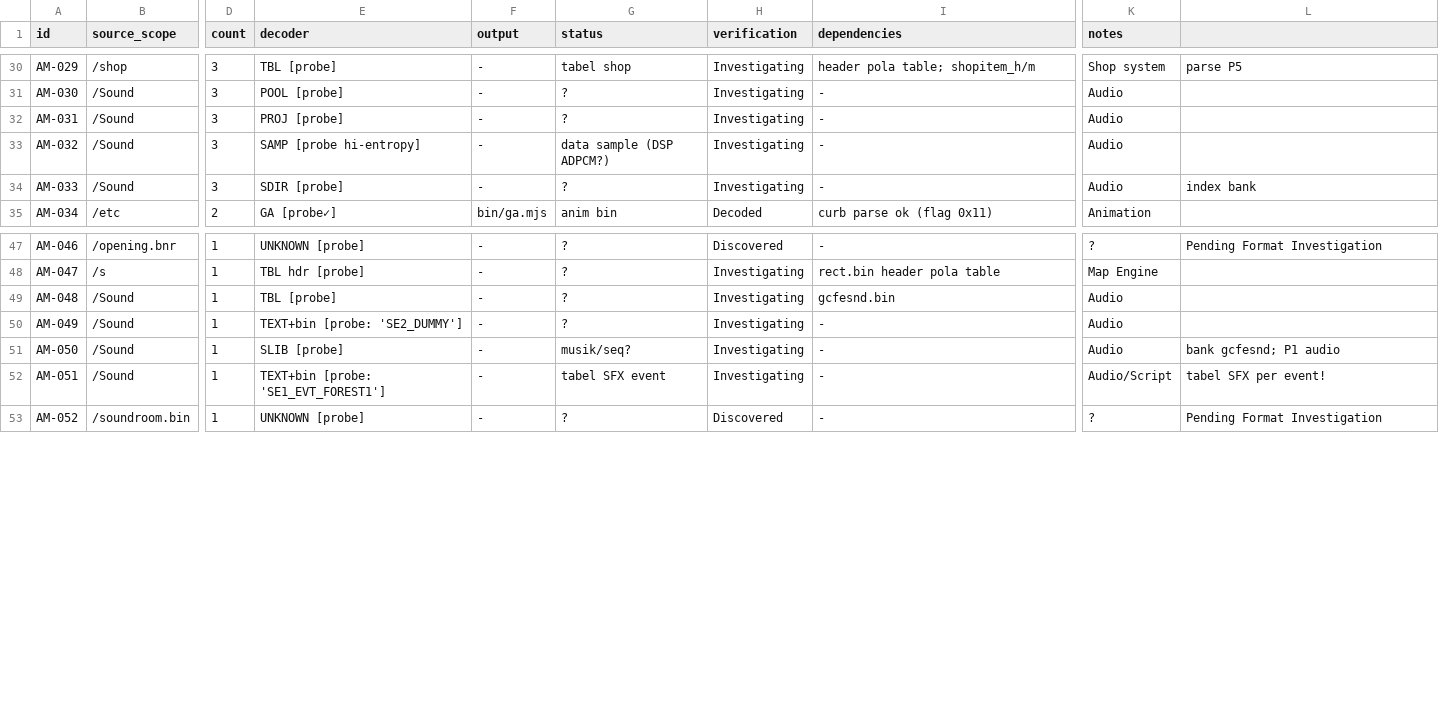
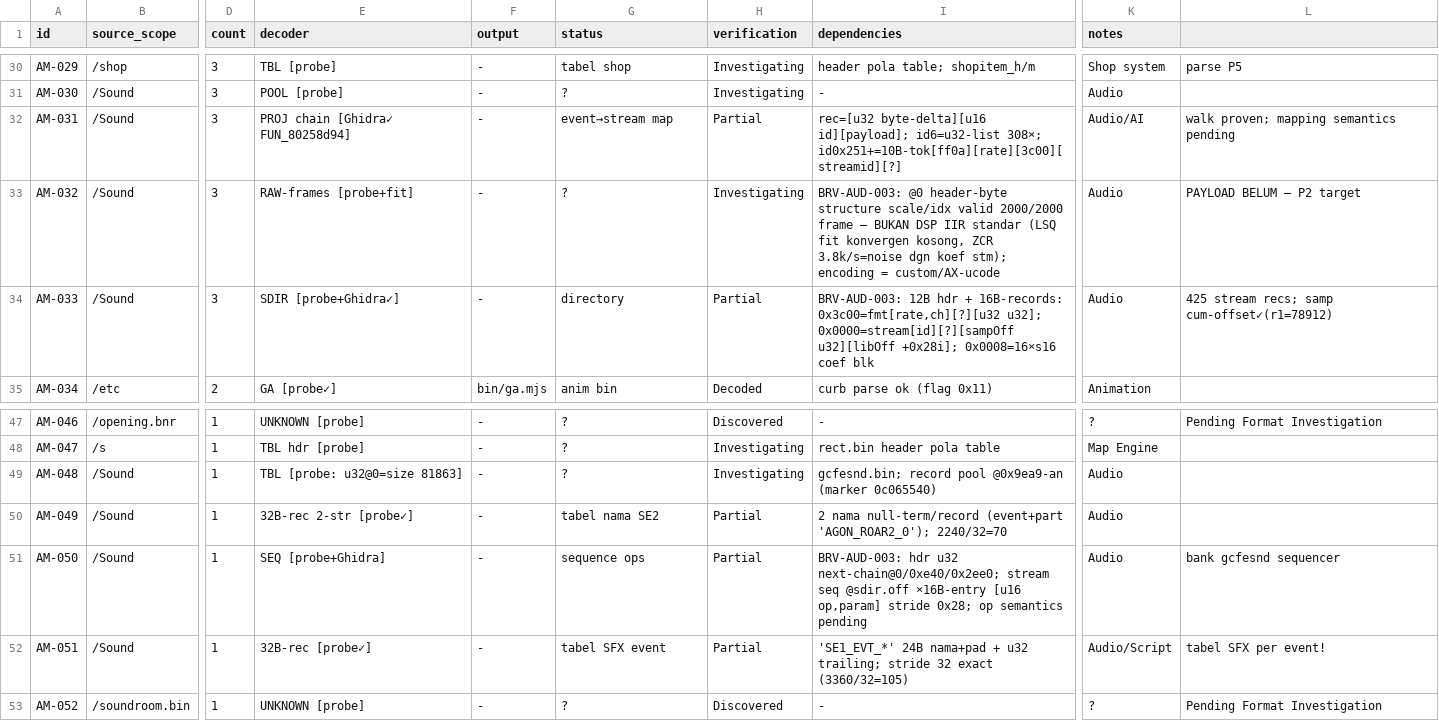
Before and after one commit to valdifebrian/Fire-Emblem---PA-Port, a CSV file: docs/FE9_ASSET_MATRIX.csv, drawn as a sheet; only a part is shown, gaps mark what is left out; the diff names each change by its address in the sheet, - before the commit and + after, or states it on an @@ line.

Commit message:
[AM-070..077][BRV-AUD-003][P1] gcfesnd SE bank structure cracked: sdir 16B stream-records (samp cum-offsets proven), slib seq-ops @+0x28 stride, proj chain walk, stbl/etbl 32B name-recs; .samp payload disproven-not-DSP (LSQ+ZCR evidence) -> P2

```diff
--- a/docs/FE9_ASSET_MATRIX.csv
+++ b/docs/FE9_ASSET_MATRIX.csv
-E32 (decoder): PROJ [probe]
+E32 (decoder): PROJ chain [Ghidra✓ FUN_80258d94]
-G32 (status): ?
+G32 (status): event→stream map
-H32 (verification): Investigating
+H32 (verification): Partial
-I32 (dependencies): -
+I32 (dependencies): rec=[u32 byte-delta][u16 id][payload]; id6=u32-list 308×; id0x251+=10B-tok[ff0a][rate][3c00][streamid][?]
-K32 (notes): Audio
+K32 (notes): Audio/AI
-L32: (empty)
+L32: walk proven; mapping semantics pending
-E33 (decoder): SAMP [probe hi-entropy]
+E33 (decoder): RAW-frames [probe+fit]
-G33 (status): data sample (DSP ADPCM?)
+G33 (status): ?
-I33 (dependencies): -
+I33 (dependencies): BRV-AUD-003: @0 header-byte structure scale/idx valid 2000/2000 frame — BUKAN DSP IIR standar (LSQ fit konvergen kosong, ZCR 3.8k/s=noise dgn koef stm); encoding = custom/AX-ucode
-L33: (empty)
+L33: PAYLOAD BELUM — P2 target
-E34 (decoder): SDIR [probe]
+E34 (decoder): SDIR [probe+Ghidra✓]
-G34 (status): ?
+G34 (status): directory
-H34 (verification): Investigating
+H34 (verification): Partial
-I34 (dependencies): -
+I34 (dependencies): BRV-AUD-003: 12B hdr + 16B-records: 0x3c00=fmt[rate,ch][?][u32 u32]; 0x0000=stream[id][?][sampOff u32][libOff +0x28i]; 0x0008=16×s16 coef blk
-L34: index bank
+L34: 425 stream recs; samp cum-offset✓(r1=78912)
-E49 (decoder): TBL [probe]
+E49 (decoder): TBL [probe: u32@0=size 81863]
-I49 (dependencies): gcfesnd.bin
+I49 (dependencies): gcfesnd.bin; record pool @0x9ea9-an (marker 0c065540)
-E50 (decoder): TEXT+bin [probe: 'SE2_DUMMY']
+E50 (decoder): 32B-rec 2-str [probe✓]
-G50 (status): ?
+G50 (status): tabel nama SE2
-H50:H52 (verification): Investigating
+H50:H52 (verification): Partial
-I50 (dependencies): -
+I50 (dependencies): 2 nama null-term/record (event+part 'AGON_ROAR2_0'); 2240/32=70
-E51 (decoder): SLIB [probe]
+E51 (decoder): SEQ [probe+Ghidra]
-G51 (status): musik/seq?
+G51 (status): sequence ops
-I51 (dependencies): -
+I51 (dependencies): BRV-AUD-003: hdr u32 next-chain@0/0xe40/0x2ee0; stream seq @sdir.off ×16B-entry [u16 op,param] stride 0x28; op semantics pending
-L51: bank gcfesnd; P1 audio
+L51: bank gcfesnd sequencer
-E52 (decoder): TEXT+bin [probe: 'SE1_EVT_FOREST1']
+E52 (decoder): 32B-rec [probe✓]
-I52 (dependencies): -
+I52 (dependencies): 'SE1_EVT_*' 24B nama+pad + u32 trailing; stride 32 exact (3360/32=105)
```
Also changed, not shown: 2 other files.
